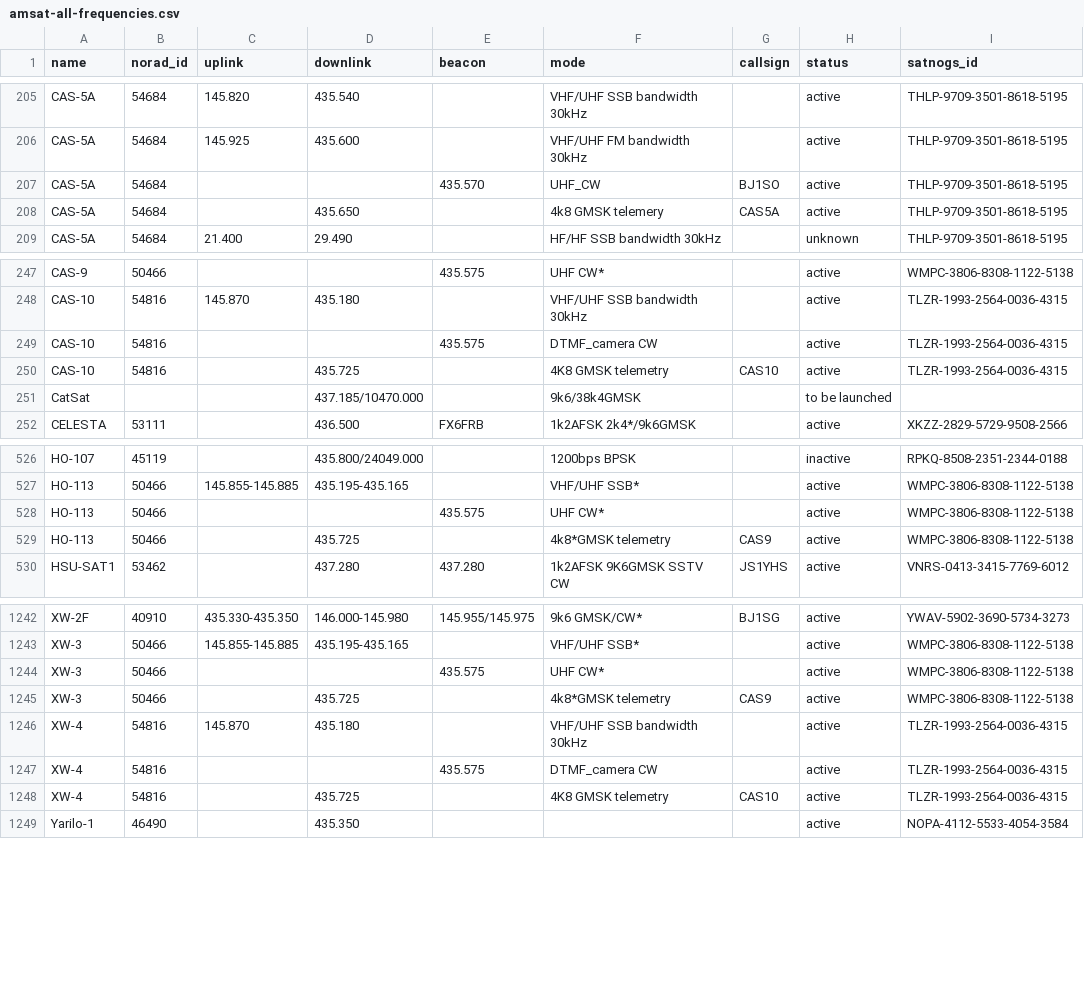
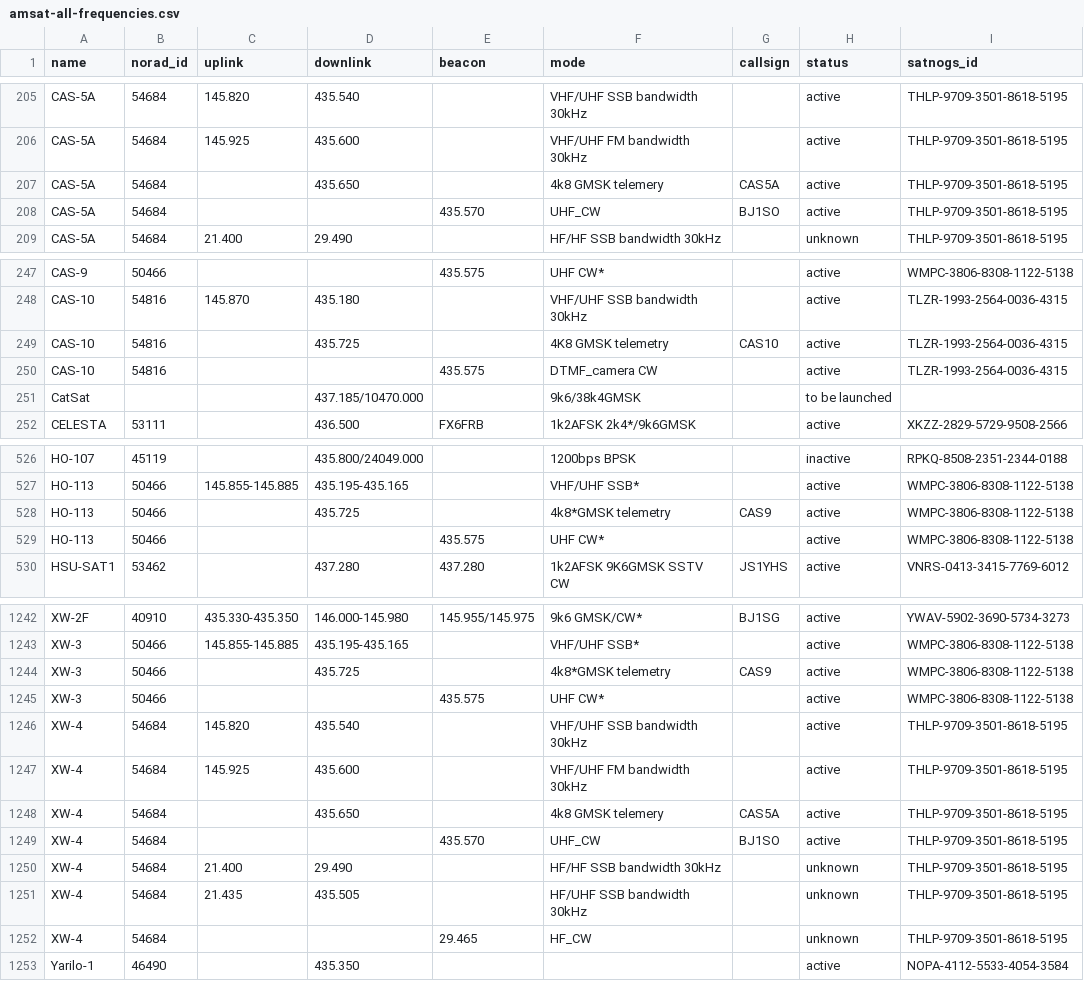
Before and after one commit to maruko8k/amateur-satellite-database, a CSV file: data/amsat-all-frequencies.csv, drawn as a sheet; only a part is shown, gaps mark what is left out.

```diff
--- a/data/amsat-all-frequencies.csv
+++ b/data/amsat-all-frequencies.csv
@@ -206,4 +206,4 @@ CAS-5A,54684,145.820,435.540,,VHF/UHF SSB bandwidth 30kHz,,active,THLP-9709-3501
 CAS-5A,54684,145.925,435.600,,VHF/UHF FM bandwidth 30kHz,,active,THLP-9709-3501-8618-5195
+CAS-5A,54684,,435.650,,4k8 GMSK telemery,CAS5A,active,THLP-9709-3501-8618-5195
 CAS-5A,54684,,,435.570,UHF_CW,BJ1SO,active,THLP-9709-3501-8618-5195
-CAS-5A,54684,,435.650,,4k8 GMSK telemery,CAS5A,active,THLP-9709-3501-8618-5195
 CAS-5A,54684,21.400,29.490,,HF/HF SSB bandwidth 30kHz,,unknown,THLP-9709-3501-8618-5195
@@ -248,4 +248,4 @@ CAS-9,50466,,,435.575,UHF CW*,,active,WMPC-3806-8308-1122-5138
 CAS-10,54816,145.870,435.180,,VHF/UHF SSB bandwidth 30kHz,,active,TLZR-1993-2564-0036-4315
+CAS-10,54816,,435.725,,4K8 GMSK telemetry,CAS10,active,TLZR-1993-2564-0036-4315
 CAS-10,54816,,,435.575,DTMF_camera CW,,active,TLZR-1993-2564-0036-4315
-CAS-10,54816,,435.725,,4K8 GMSK telemetry,CAS10,active,TLZR-1993-2564-0036-4315
 CatSat,,,437.185/10470.000,,9k6/38k4GMSK,,to be launched,
@@ -527,4 +527,4 @@ HO-107,45119,,435.800/24049.000,,1200bps BPSK,,inactive,RPKQ-8508-2351-2344-0188
 HO-113,50466,145.855-145.885,435.195-435.165,,VHF/UHF SSB*,,active,WMPC-3806-8308-1122-5138
+HO-113,50466,,435.725,,4k8*GMSK telemetry,CAS9,active,WMPC-3806-8308-1122-5138
 HO-113,50466,,,435.575,UHF CW*,,active,WMPC-3806-8308-1122-5138
-HO-113,50466,,435.725,,4k8*GMSK telemetry,CAS9,active,WMPC-3806-8308-1122-5138
 HSU-SAT1,53462,,437.280,437.280,1k2AFSK 9K6GMSK SSTV CW,JS1YHS,active,VNRS-0413-3415-7769-6012
@@ -1243,7 +1243,11 @@ XW-2F,40910,435.330-435.350,146.000-145.980,145.955/145.975,9k6 GMSK/CW*,BJ1SG,a
 XW-3,50466,145.855-145.885,435.195-435.165,,VHF/UHF SSB*,,active,WMPC-3806-8308-1122-5138
+XW-3,50466,,435.725,,4k8*GMSK telemetry,CAS9,active,WMPC-3806-8308-1122-5138
 XW-3,50466,,,435.575,UHF CW*,,active,WMPC-3806-8308-1122-5138
-XW-3,50466,,435.725,,4k8*GMSK telemetry,CAS9,active,WMPC-3806-8308-1122-5138
-XW-4,54816,145.870,435.180,,VHF/UHF SSB bandwidth 30kHz,,active,TLZR-1993-2564-0036-4315
-XW-4,54816,,,435.575,DTMF_camera CW,,active,TLZR-1993-2564-0036-4315
-XW-4,54816,,435.725,,4K8 GMSK telemetry,CAS10,active,TLZR-1993-2564-0036-4315
+XW-4,54684,145.820,435.540,,VHF/UHF SSB bandwidth 30kHz,,active,THLP-9709-3501-8618-5195
+XW-4,54684,145.925,435.600,,VHF/UHF FM bandwidth 30kHz,,active,THLP-9709-3501-8618-5195
+XW-4,54684,,435.650,,4k8 GMSK telemery,CAS5A,active,THLP-9709-3501-8618-5195
+XW-4,54684,,,435.570,UHF_CW,BJ1SO,active,THLP-9709-3501-8618-5195
+XW-4,54684,21.400,29.490,,HF/HF SSB bandwidth 30kHz,,unknown,THLP-9709-3501-8618-5195
+XW-4,54684,21.435,435.505,,HF/UHF SSB bandwidth 30kHz,,unknown,THLP-9709-3501-8618-5195
+XW-4,54684,,,29.465,HF_CW,,unknown,THLP-9709-3501-8618-5195
 Yarilo-1,46490,,435.350,,,,active,NOPA-4112-5533-4054-3584
```
Also changed, not shown: data/amsat-active-frequencies.csv, 2 other files.
